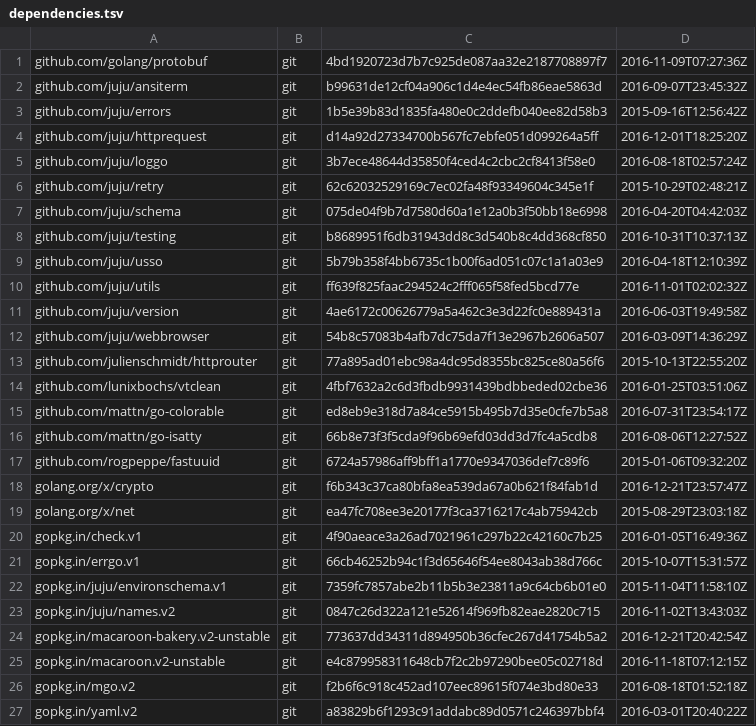
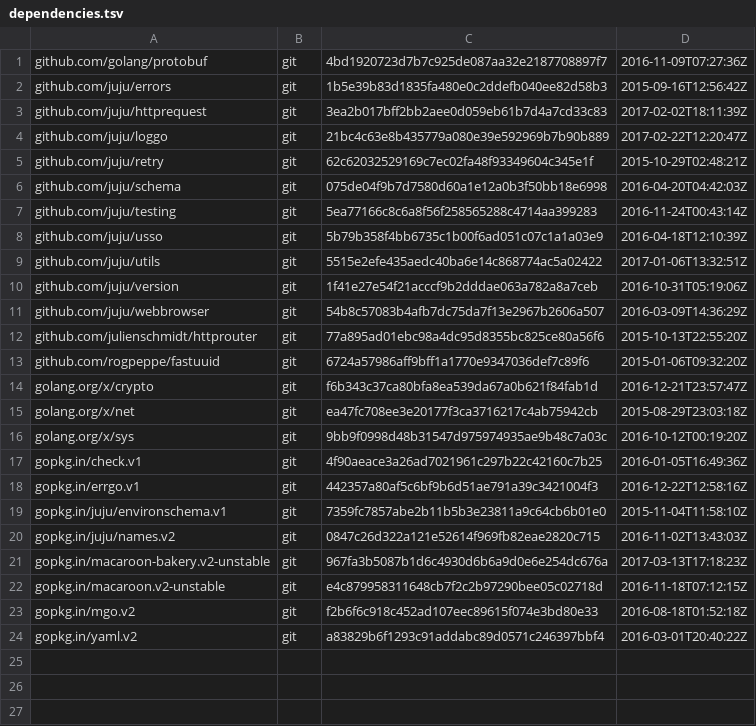
Before and after one commit to rogpeppe/identity, a TSV file: dependencies.tsv, drawn as a sheet.

Commit message:
update dependencies
The recent change to bakery means that the IdentityClient
implementations need to change.

```diff
--- a/dependencies.tsv
+++ b/dependencies.tsv
@@ -1,17 +1,13 @@
 github.com/golang/protobuf	git	4bd1920723d7b7c925de087aa32e2187708897f7	2016-11-09T07:27:36Z
-github.com/juju/ansiterm	git	b99631de12cf04a906c1d4e4ec54fb86eae5863d	2016-09-07T23:45:32Z
 github.com/juju/errors	git	1b5e39b83d1835fa480e0c2ddefb040ee82d58b3	2015-09-16T12:56:42Z
-github.com/juju/httprequest	git	d14a92d27334700b567fc7ebfe051d099264a5ff	2016-12-01T18:25:20Z
-github.com/juju/loggo	git	3b7ece48644d35850f4ced4c2cbc2cf8413f58e0	2016-08-18T02:57:24Z
+github.com/juju/httprequest	git	3ea2b017bff2bb2aee0d059eb61b7d4a7cd33c83	2017-02-02T18:11:39Z
+github.com/juju/loggo	git	21bc4c63e8b435779a080e39e592969b7b90b889	2017-02-22T12:20:47Z
 github.com/juju/retry	git	62c62032529169c7ec02fa48f93349604c345e1f	2015-10-29T02:48:21Z
 github.com/juju/schema	git	075de04f9b7d7580d60a1e12a0b3f50bb18e6998	2016-04-20T04:42:03Z
-github.com/juju/testing	git	b8689951f6db31943dd8c3d540b8c4dd368cf850	2016-10-31T10:37:13Z
+github.com/juju/testing	git	5ea77166c8c6a8f56f258565288c4714aa399283	2016-11-24T00:43:14Z
 github.com/juju/usso	git	5b79b358f4bb6735c1b00f6ad051c07c1a1a03e9	2016-04-18T12:10:39Z
-github.com/juju/utils	git	ff639f825faac294524c2fff065f58fed5bcd77e	2016-11-01T02:02:32Z
-github.com/juju/version	git	4ae6172c00626779a5a462c3e3d22fc0e889431a	2016-06-03T19:49:58Z
+github.com/juju/utils	git	5515e2efe435aedc40ba6e14c868774ac5a02422	2017-01-06T13:32:51Z
+github.com/juju/version	git	1f41e27e54f21acccf9b2dddae063a782a8a7ceb	2016-10-31T05:19:06Z
 github.com/juju/webbrowser	git	54b8c57083b4afb7dc75da7f13e2967b2606a507	2016-03-09T14:36:29Z
 github.com/julienschmidt/httprouter	git	77a895ad01ebc98a4dc95d8355bc825ce80a56f6	2015-10-13T22:55:20Z
-github.com/lunixbochs/vtclean	git	4fbf7632a2c6d3fbdb9931439bdbbeded02cbe36	2016-01-25T03:51:06Z
-github.com/mattn/go-colorable	git	ed8eb9e318d7a84ce5915b495b7d35e0cfe7b5a8	2016-07-31T23:54:17Z
-github.com/mattn/go-isatty	git	66b8e73f3f5cda9f96b69efd03dd3d7fc4a5cdb8	2016-08-06T12:27:52Z
 github.com/rogpeppe/fastuuid	git	6724a57986aff9bff1a1770e9347036def7c89f6	2015-01-06T09:32:20Z
@@ -19,7 +15,8 @@ golang.org/x/crypto	git	f6b343c37ca80bfa8ea539da67a0b621f84fab1d	2016-12-21T23:5
 golang.org/x/net	git	ea47fc708ee3e20177f3ca3716217c4ab75942cb	2015-08-29T23:03:18Z
+golang.org/x/sys	git	9bb9f0998d48b31547d975974935ae9b48c7a03c	2016-10-12T00:19:20Z
 gopkg.in/check.v1	git	4f90aeace3a26ad7021961c297b22c42160c7b25	2016-01-05T16:49:36Z
-gopkg.in/errgo.v1	git	66cb46252b94c1f3d65646f54ee8043ab38d766c	2015-10-07T15:31:57Z
+gopkg.in/errgo.v1	git	442357a80af5c6bf9b6d51ae791a39c3421004f3	2016-12-22T12:58:16Z
 gopkg.in/juju/environschema.v1	git	7359fc7857abe2b11b5b3e23811a9c64cb6b01e0	2015-11-04T11:58:10Z
 gopkg.in/juju/names.v2	git	0847c26d322a121e52614f969fb82eae2820c715	2016-11-02T13:43:03Z
-gopkg.in/macaroon-bakery.v2-unstable	git	773637dd34311d894950b36cfec267d41754b5a2	2016-12-21T20:42:54Z
+gopkg.in/macaroon-bakery.v2-unstable	git	967fa3b5087b1d6c4930d6b6a9d0e6e254dc676a	2017-03-13T17:18:23Z
 gopkg.in/macaroon.v2-unstable	git	e4c879958311648cb7f2c2b97290bee05c02718d	2016-11-18T07:12:15Z
```
Also changed, not shown: 2 other files.
